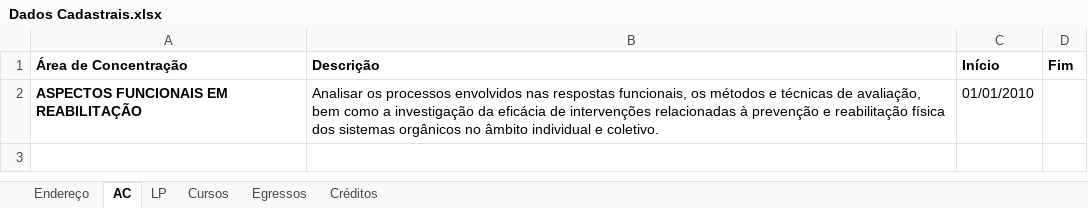
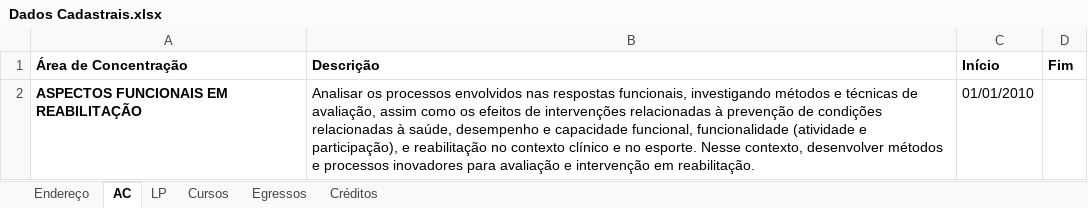
Before and after one commit to ppgcr-unisuam/observatoriocr, an Excel workbook: PPG/Dados Cadastrais.xlsx, sheet AC, drawn as a sheet; values as stored, in another font and other column widths than the file's, no borders; the diff names each change by its address in the sheet, - before the commit and + after, or states it on an @@ line.

```diff
--- a/PPG/Dados Cadastrais.xlsx (sheet AC)
+++ b/PPG/Dados Cadastrais.xlsx (sheet AC)
-B2 (Descrição): …respostas funcionais, os métodos e técnicas de avaliação, bem como a investigação da eficácia de intervenções relacionadas à prevenção e reabilitação física dos sistemas orgânicos no âmbito individual e coletivo.
+B2 (Descrição): …respostas funcionais, investigando métodos e técnicas de avaliação, assim como os efeitos de intervenções relacionadas à prevenção de condições relacionadas à saúde, desempenho e capacidade funcional, funcionalidade (atividade e participação), e reabilitação no contexto clínico e no esporte. Nesse contexto, desenvolver métodos e processos inovadores para avaliação e intervenção em reabilitação.
```
Also changed, not shown: sheet LP, docs/PPG/Dados Cadastrais.xlsx, 48 other files.
